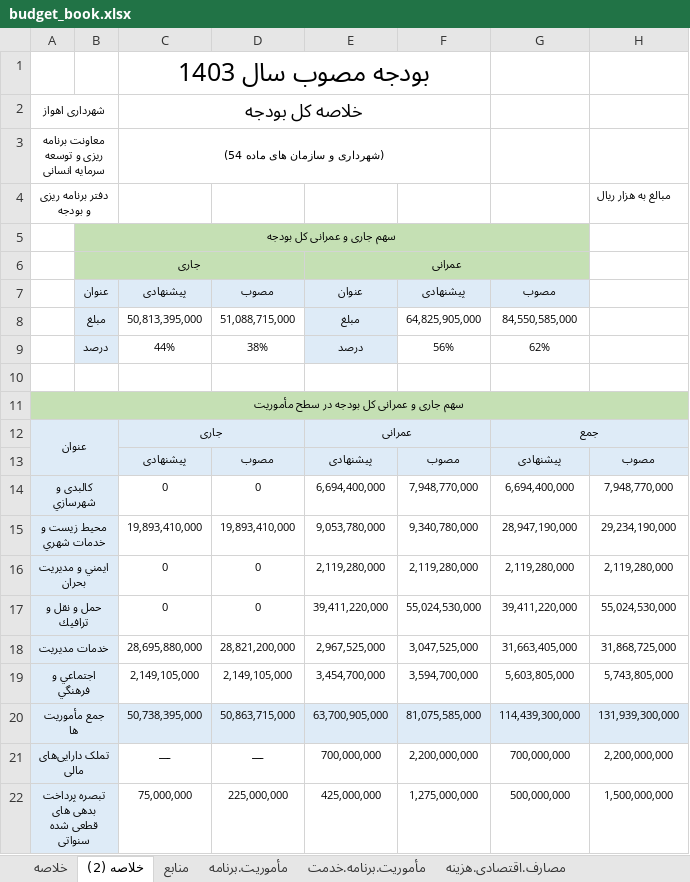
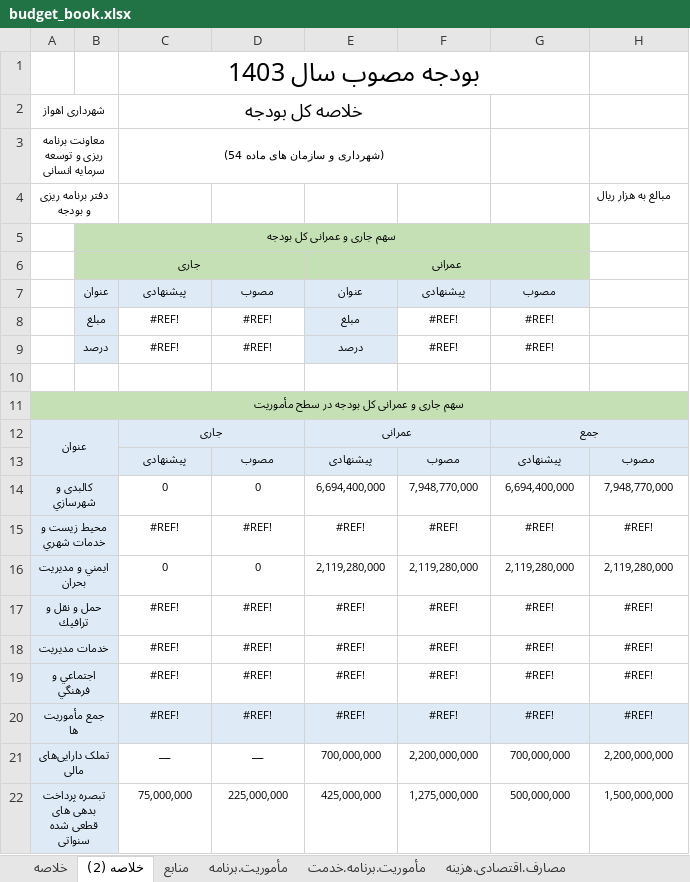
Before and after one commit to kiomarsrezai/Erp_Project, an Excel workbook: NewsWebsite/wwwroot/excel_templates/budget_book.xlsx, sheet خلاصه (2), drawn as a sheet; values as stored, in another font and other column widths than the file's, no borders; charts and pictures not drawn; removed rows and columns are numbered as before the commit, all else as after; the diff names each change by its address in the sheet, - before the commit and + after, or states it on an @@ line.

```diff
--- a/NewsWebsite/wwwroot/excel_templates/budget_book.xlsx (sheet خلاصه (2))
+++ b/NewsWebsite/wwwroot/excel_templates/budget_book.xlsx (sheet خلاصه (2))
-C1:F1 merged
+C1:G1 merged
-row 8:  | مبلغ | 50,813,395,000 | 51,088,715,000 | مبلغ | 64,825,905,000 | 84,550,585,000
-row 9:  | درصد | 44% | 38% | درصد | 56% | 62%
+row 8:  | مبلغ | #REF! | #REF! | مبلغ | #REF! | #REF!
+row 9:  | درصد | #REF! | #REF! | درصد | #REF! | #REF!
-row 15: محیط زیست و خدمات شهري |  | 19,893,410,000 | 19,893,410,000 | 9,053,780,000 | 9,340,780,000 | 28,947,190,000 | 29,234,190,000
+row 15: محیط زیست و خدمات شهري |  | #REF! | #REF! | #REF! | #REF! | #REF! | #REF!
-row 17: حمل و نقل و ترافيك |  | 0 | 0 | 39,411,220,000 | 55,024,530,000 | 39,411,220,000 | 55,024,530,000
-row 18: خدمات مديريت |  | 28,695,880,000 | 28,821,200,000 | 2,967,525,000 | 3,047,525,000 | 31,663,405,000 | 31,868,725,000
-row 19: اجتماعي و فرهنگي |  | 2,149,105,000 | 2,149,105,000 | 3,454,700,000 | 3,594,700,000 | 5,603,805,000 | 5,743,805,000
-row 20: جمع مأموريت ها |  | 50,738,395,000 | 50,863,715,000 | 63,700,905,000 | 81,075,585,000 | 114,439,300,000 | 131,939,300,000
+row 17: حمل و نقل و ترافيك |  | #REF! | #REF! | #REF! | #REF! | #REF! | #REF!
+row 18: خدمات مديريت |  | #REF! | #REF! | #REF! | #REF! | #REF! | #REF!
+row 19: اجتماعي و فرهنگي |  | #REF! | #REF! | #REF! | #REF! | #REF! | #REF!
+row 20: جمع مأموريت ها |  | #REF! | #REF! | #REF! | #REF! | #REF! | #REF!
```
Also changed, not shown: sheet مصارف.اقتصادی.هزینه, sheet مأموریت.برنامه.خدمت, sheet مأموریت.برنامه, sheet خلاصه, sheet منابع, formulas that keep their value, hidden cells, 1 other file.
